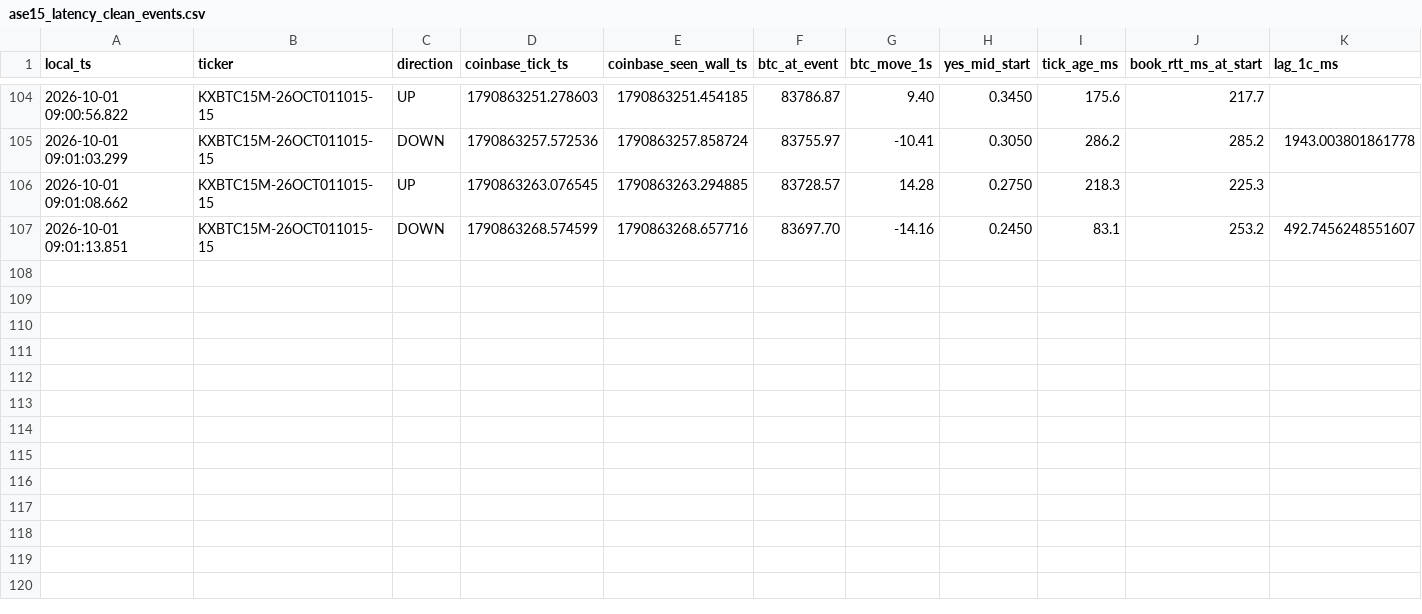
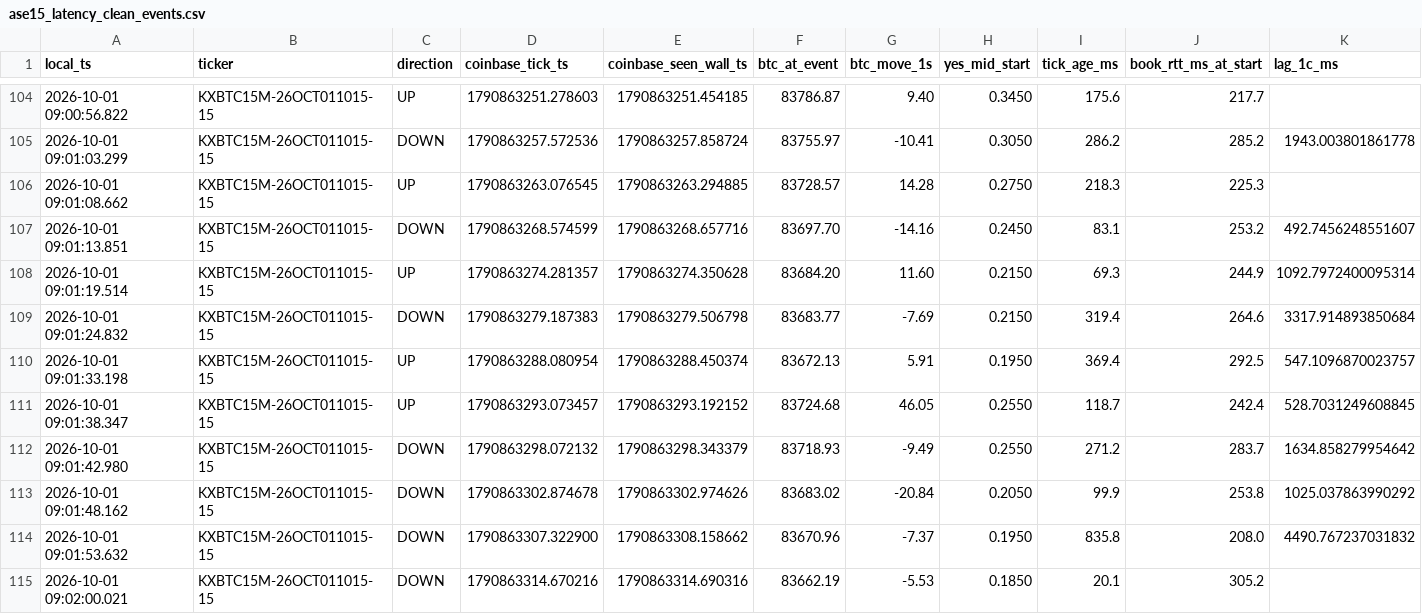
Before and after one commit to homerocaride403-eng/ase15-bot-bridge, a CSV file: ase15_latency_clean_events.csv, drawn as a sheet; only a part is shown, gaps mark what is left out; rows hold the shown columns only; the diff names each change by its address in the sheet, - before the commit and + after, or states it on an @@ line.

Commit message:
ASE15_BTC_TARGET_CROSS_V13_8_PAPER_LATENCY_CLEAN latency events

```diff
--- a/ase15_latency_clean_events.csv
+++ b/ase15_latency_clean_events.csv
+row 108: 2026-10-01 09:01:19.514 | KXBTC15M-26OCT011015-15 | UP | 1790863274.281357 | 1790863274.350628 | 83684.20 | 11.60 | 0.2150 | 69.3 | 244.9 | 1092.7972400095314
+row 109: 2026-10-01 09:01:24.832 | KXBTC15M-26OCT011015-15 | DOWN | 1790863279.187383 | 1790863279.506798 | 83683.77 | -7.69 | 0.2150 | 319.4 | 264.6 | 3317.914893850684
+row 110: 2026-10-01 09:01:33.198 | KXBTC15M-26OCT011015-15 | UP | 1790863288.080954 | 1790863288.450374 | 83672.13 | 5.91 | 0.1950 | 369.4 | 292.5 | 547.1096870023757
+row 111: 2026-10-01 09:01:38.347 | KXBTC15M-26OCT011015-15 | UP | 1790863293.073457 | 1790863293.192152 | 83724.68 | 46.05 | 0.2550 | 118.7 | 242.4 | 528.7031249608845
+row 112: 2026-10-01 09:01:42.980 | KXBTC15M-26OCT011015-15 | DOWN | 1790863298.072132 | 1790863298.343379 | 83718.93 | -9.49 | 0.2550 | 271.2 | 283.7 | 1634.858279954642
+row 113: 2026-10-01 09:01:48.162 | KXBTC15M-26OCT011015-15 | DOWN | 1790863302.874678 | 1790863302.974626 | 83683.02 | -20.84 | 0.2050 | 99.9 | 253.8 | 1025.037863990292
+row 114: 2026-10-01 09:01:53.632 | KXBTC15M-26OCT011015-15 | DOWN | 1790863307.322900 | 1790863308.158662 | 83670.96 | -7.37 | 0.1950 | 835.8 | 208.0 | 4490.767237031832
+row 115: 2026-10-01 09:02:00.021 | KXBTC15M-26OCT011015-15 | DOWN | 1790863314.670216 | 1790863314.690316 | 83662.19 | -5.53 | 0.1850 | 20.1 | 305.2
```
